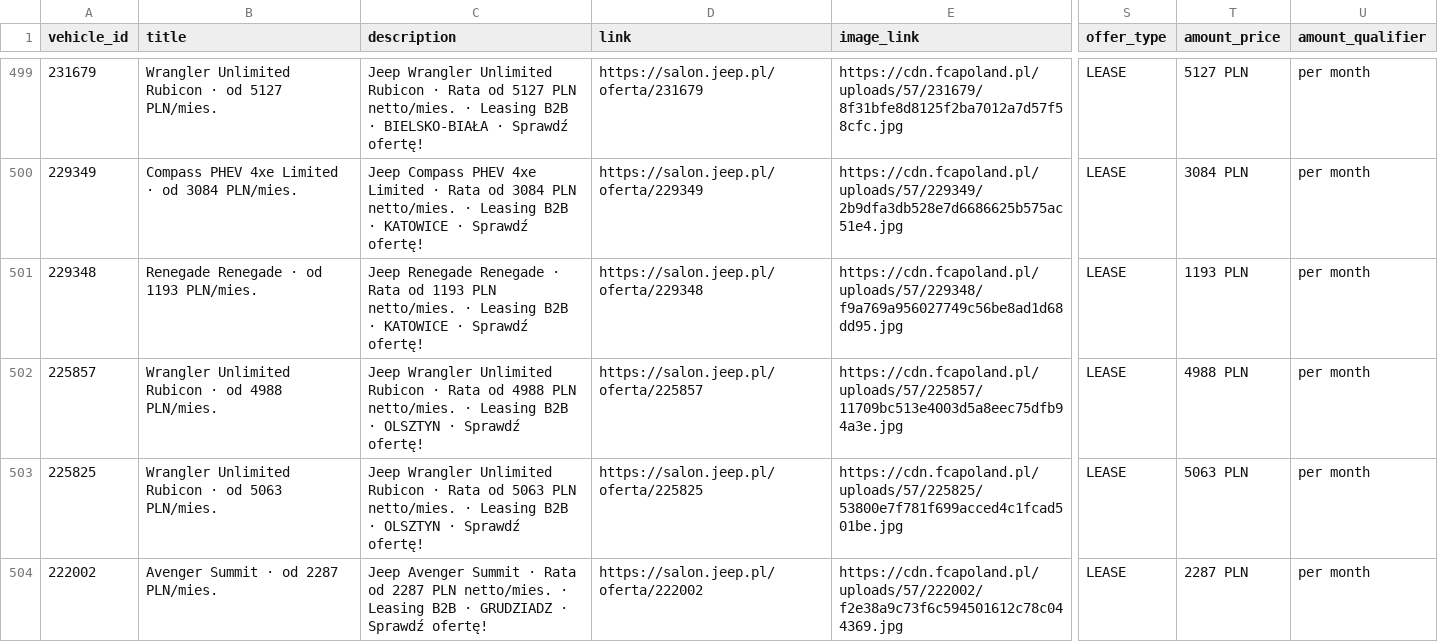
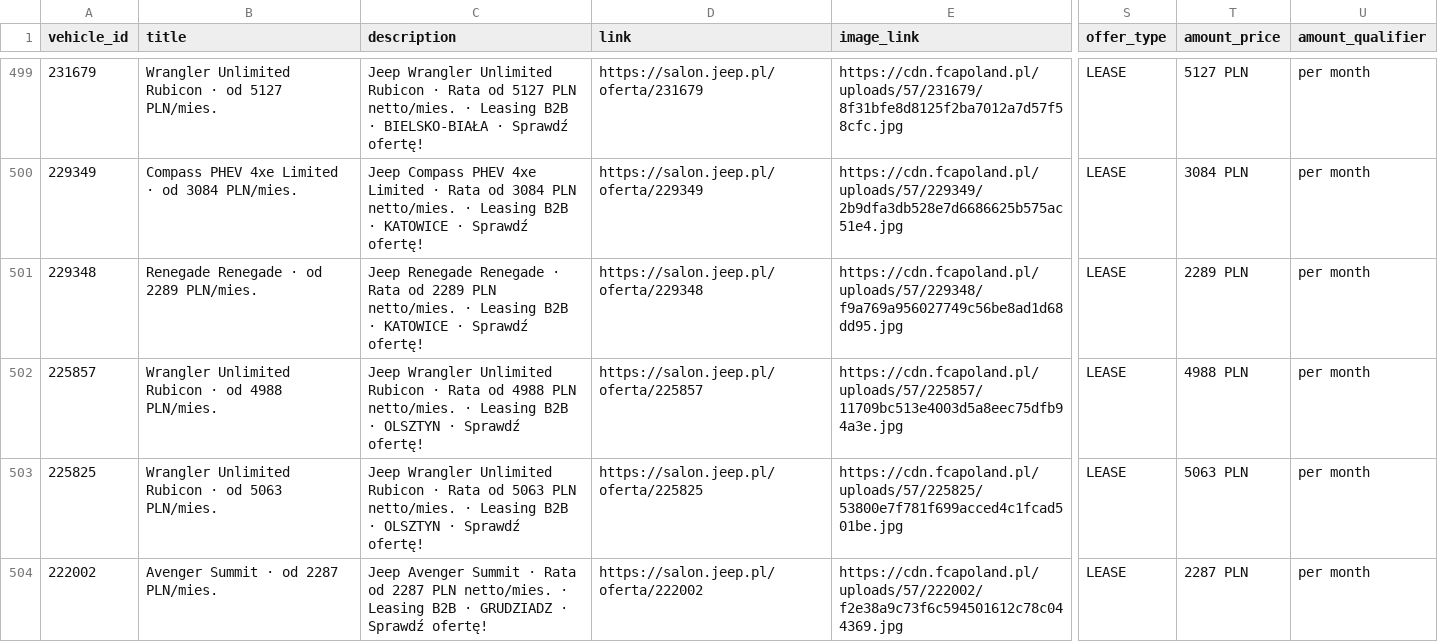
Before and after one commit to Andy11001/-alfa-inventory, a CSV file: data/jeep_inventory.csv, drawn as a sheet; only a part is shown, gaps mark what is left out; the diff covers the shown part only; the diff names each change by its address in the sheet, - before the commit and + after, or states it on an @@ line.

```diff
--- a/data/jeep_inventory.csv
+++ b/data/jeep_inventory.csv
-B501 (title): Renegade Renegade · od 1193 PLN/mies.
+B501 (title): Renegade Renegade · od 2289 PLN/mies.
-C501 (description): …Rata od 1193 PLN netto/mies.…
+C501 (description): …Rata od 2289 PLN netto/mies.…
-T501 (amount_price): 1193 PLN
+T501 (amount_price): 2289 PLN
```
Also changed, not shown: 48 edited cells elsewhere in this file.
